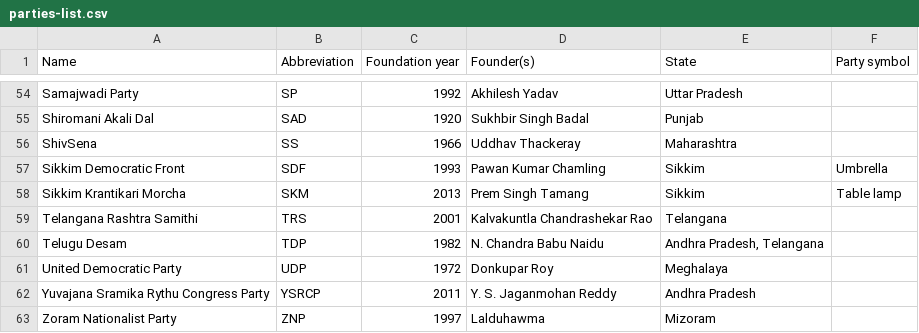
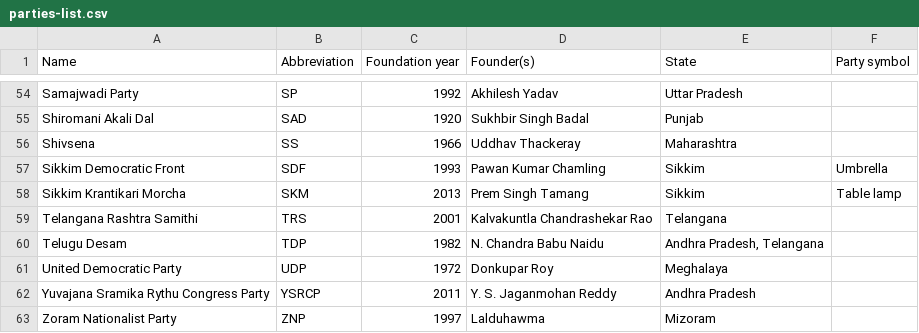
Before and after one commit to git-ashish/india-elects-2019, a CSV file: data/parties-list.csv, drawn as a sheet; only a part is shown, gaps mark what is left out.

Commit message:
One more

```diff
--- a/data/parties-list.csv
+++ b/data/parties-list.csv
@@ -55,3 +55,3 @@ Samajwadi Party,SP,1992,Akhilesh Yadav,Uttar Pradesh,
 Shiromani Akali Dal,SAD,1920,Sukhbir Singh Badal,Punjab,
-ShivSena,SS,1966,Uddhav Thackeray,Maharashtra,
+Shivsena,SS,1966,Uddhav Thackeray,Maharashtra,
 Sikkim Democratic Front,SDF,1993,Pawan Kumar Chamling,Sikkim,Umbrella
```
